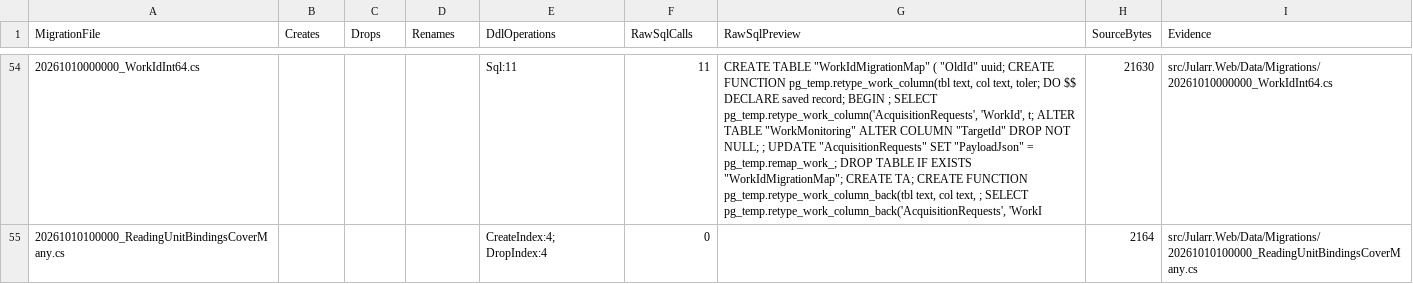
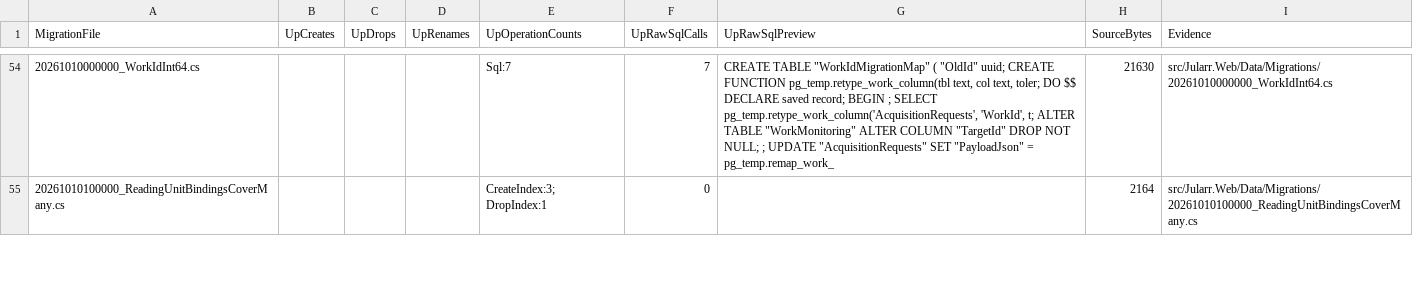
Before and after one commit to Juloc/Jularr, a CSV file: docs/DATABASE_CUTOVER_MIGRATIONS.csv, drawn as a sheet; only a part is shown, gaps mark what is left out; the diff covers the shown part only; the diff names each change by its address in the sheet, - before the commit and + after, or states it on an @@ line.

Commit message:
docs: record Up only; do not count Down rollback as actual drops

```diff
--- a/docs/DATABASE_CUTOVER_MIGRATIONS.csv
+++ b/docs/DATABASE_CUTOVER_MIGRATIONS.csv
-B1: Creates
+B1: UpCreates
-C1: Drops
+C1: UpDrops
-D1: Renames
+D1: UpRenames
-E1: DdlOperations
+E1: UpOperationCounts
-F1: RawSqlCalls
+F1: UpRawSqlCalls
-G1: RawSqlPreview
+G1: UpRawSqlPreview
-E54 (UpOperationCounts): Sql:11
+E54 (UpOperationCounts): Sql:7
-F54 (UpRawSqlCalls): 11
+F54 (UpRawSqlCalls): 7
-G54 (UpRawSqlPreview): …"PayloadJson" = pg_temp.remap_work_; DROP TABLE IF EXISTS "WorkIdMigrationMap"; CREATE TA; CREATE FUNCTION pg_temp.retype_work_column_back(tbl text, col text, ; SELECT pg_temp.retype_work_column_back('AcquisitionRequests', 'WorkI
+G54 (UpRawSqlPreview): …"PayloadJson" = pg_temp.remap_work_
-E55 (UpOperationCounts): CreateIndex:4; DropIndex:4
+E55 (UpOperationCounts): CreateIndex:3; DropIndex:1
```
Also changed, not shown: 116 edited cells elsewhere in this file.
